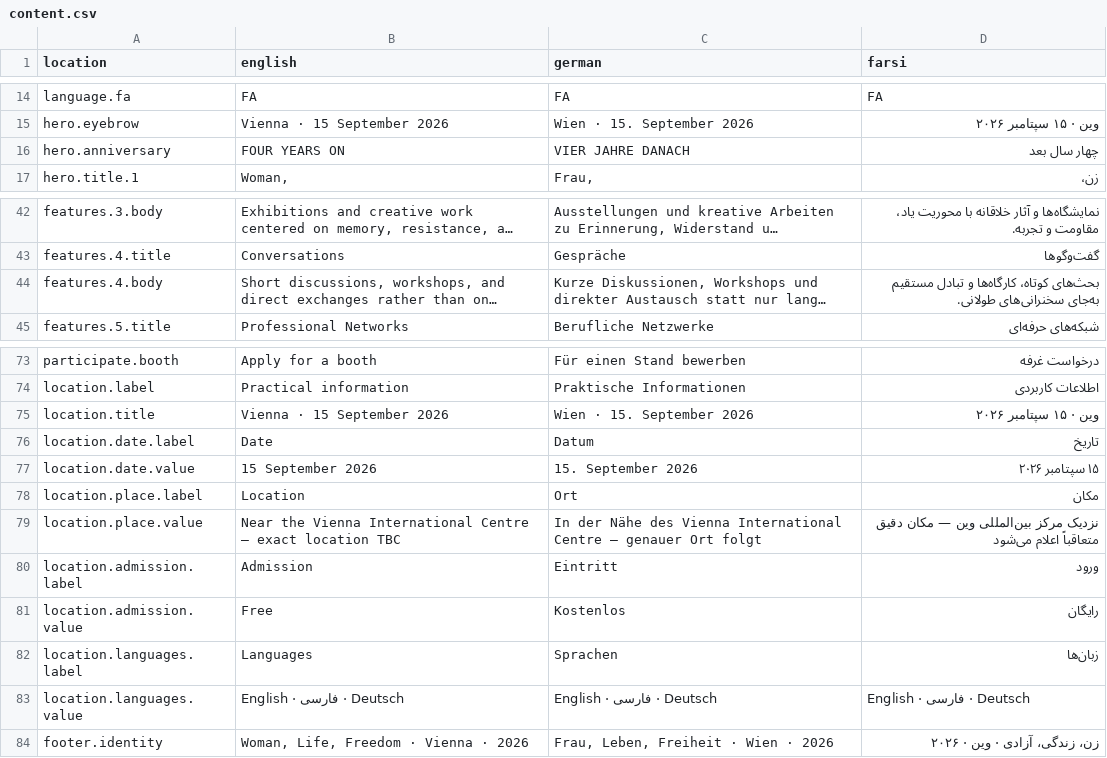
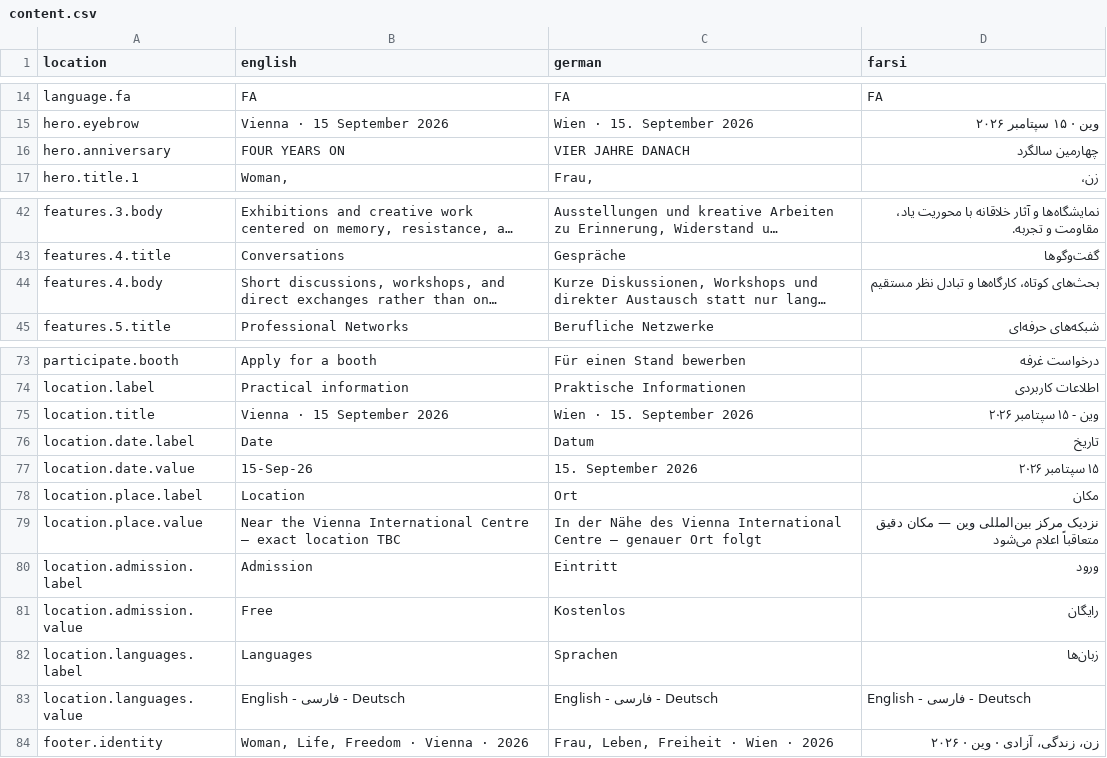
Before and after one commit to hamedghorbani13/wlf-vienna-2026, a CSV file: content.csv, drawn as a sheet; only a part is shown, gaps mark what is left out; long unchanged cells end in …; the diff names each change by its address in the sheet, - before the commit and + after, or states it on an @@ line.

```diff
--- a/content.csv
+++ b/content.csv
-D16 (farsi): چهار سال بعد
+D16 (farsi): چهارمین سالگرد
-D44 (farsi): …و تبادل مستقیم به‌جای سخنرانی‌های طولانی.
+D44 (farsi): …و تبادل نظر مستقیم
-D75 (farsi): وین · ۱۵ سپتامبر ۲۰۲۶
+D75 (farsi): وین - ۱۵ سپتامبر ۲۰۲۶
-B77 (english): 15 September 2026
+B77 (english): 15-Sep-26
-B83 (english): English · فارسی · Deutsch
+B83 (english): English - فارسی - Deutsch
-C83 (german): English · فارسی · Deutsch
+C83 (german): English - فارسی - Deutsch
-D83 (farsi): English · فارسی · Deutsch
+D83 (farsi): English - فارسی - Deutsch
```
Also changed, not shown: 14 other files.
